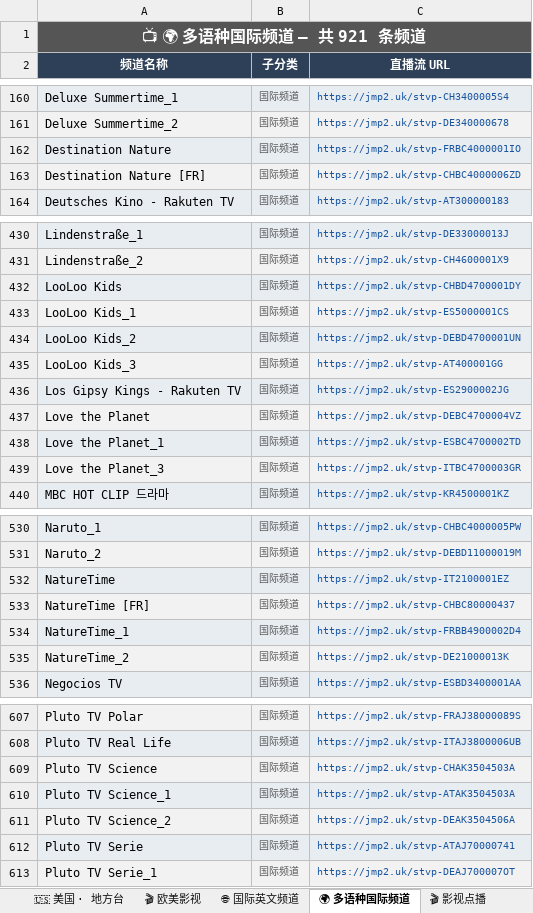
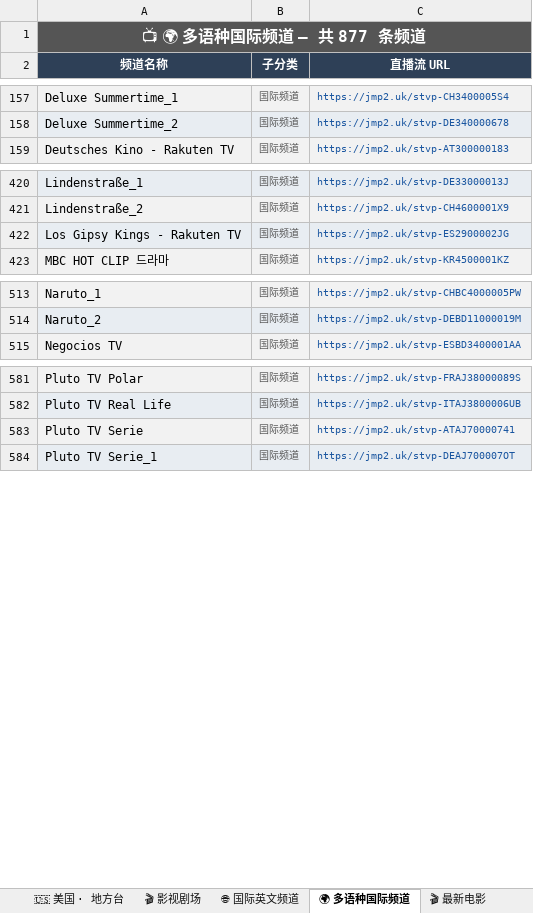
Before and after one commit to amazonjdshop/tv, an Excel workbook: channels_overview.xlsx, sheet 🌍 多语种国际频道, drawn as a sheet; only a part is shown, gaps mark what is left out; values as stored, in another font and other column widths than the file's, no borders; the diff covers the shown part only; the diff names each change by its address in the sheet, - before the commit and + after, or states it on an @@ line.

```diff
--- a/channels_overview.xlsx (sheet 🌍 多语种国际频道)
+++ b/channels_overview.xlsx (sheet 🌍 多语种国际频道)
-sheet tab: 🎬 欧美影视
-sheet tab: 🎬 影视点播
+sheet tab: 🎬 影视剧场
+sheet tab: 🎬 最新电影
-A1 (频道名称): 📺 🌍 多语种国际频道 — 共 921 条频道
+A1 (频道名称): 📺 🌍 多语种国际频道 — 共 877 条频道
-row 162: Destination Nature | 国际频道 | https://jmp2.uk/stvp-FRBC4000001IO
-row 163: Destination Nature [FR] | 国际频道 | https://jmp2.uk/stvp-CHBC4000006ZD
-row 432: LooLoo Kids | 国际频道 | https://jmp2.uk/stvp-CHBD4700001DY
-row 433: LooLoo Kids_1 | 国际频道 | https://jmp2.uk/stvp-ES5000001CS
-row 434: LooLoo Kids_2 | 国际频道 | https://jmp2.uk/stvp-DEBD4700001UN
-row 435: LooLoo Kids_3 | 国际频道 | https://jmp2.uk/stvp-AT400001GG
-row 437: Love the Planet | 国际频道 | https://jmp2.uk/stvp-DEBC4700004VZ
-row 438: Love the Planet_1 | 国际频道 | https://jmp2.uk/stvp-ESBC4700002TD
-row 439: Love the Planet_3 | 国际频道 | https://jmp2.uk/stvp-ITBC4700003GR
-row 532: NatureTime | 国际频道 | https://jmp2.uk/stvp-IT2100001EZ
-row 533: NatureTime [FR] | 国际频道 | https://jmp2.uk/stvp-CHBC80000437
-row 534: NatureTime_1 | 国际频道 | https://jmp2.uk/stvp-FRBB4900002D4
-row 535: NatureTime_2 | 国际频道 | https://jmp2.uk/stvp-DE21000013K
-row 609: Pluto TV Science | 国际频道 | https://jmp2.uk/stvp-CHAK3504503A
-row 610: Pluto TV Science_1 | 国际频道 | https://jmp2.uk/stvp-ATAK3504503A
-row 611: Pluto TV Science_2 | 国际频道 | https://jmp2.uk/stvp-DEAK3504506A
```
Also changed, not shown: 28 removed rows elsewhere in this sheet, sheet 🌐 国际英文频道, sheet 📡 中国大陆 · 地方综合台, sheet 🔬 纪实探索, sheet 👶 少儿卡通, sheet 🇺🇸 美国 · 地方台, sheet 📊 总览, 7 more sheets, other sheet tabs, 7 other files.
